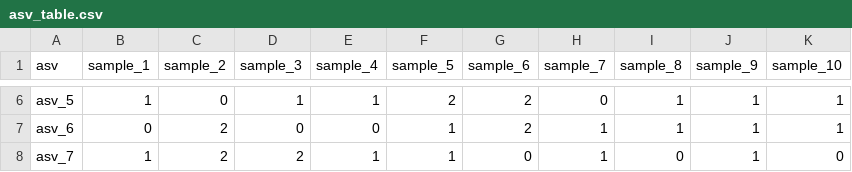
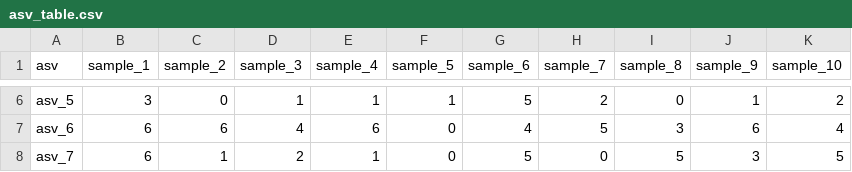
Before and after one commit to gabrielet/phyloseq_intro, a CSV file: data/asv_table.csv, drawn as a sheet; only a part is shown, gaps mark what is left out; the diff covers the shown part only; the diff names each change by its address in the sheet, - before the commit and + after, or states it on an @@ line.

```diff
--- a/data/asv_table.csv
+++ b/data/asv_table.csv
-B6 (sample_1): 1
+B6 (sample_1): 3
-F6 (sample_5): 2
+F6 (sample_5): 1
-G6 (sample_6): 2
+G6 (sample_6): 5
-H6 (sample_7): 0
+H6 (sample_7): 2
-I6 (sample_8): 1
+I6 (sample_8): 0
-K6 (sample_10): 1
+K6 (sample_10): 2
-B7 (sample_1): 0
+B7 (sample_1): 6
-C7 (sample_2): 2
+C7 (sample_2): 6
-D7 (sample_3): 0
+D7 (sample_3): 4
-E7 (sample_4): 0
+E7 (sample_4): 6
-F7:F8 (sample_5): 1
+F7:F8 (sample_5): 0
-G7 (sample_6): 2
+G7 (sample_6): 4
-H7 (sample_7): 1
+H7 (sample_7): 5
-I7 (sample_8): 1
+I7 (sample_8): 3
-J7 (sample_9): 1
+J7 (sample_9): 6
-K7 (sample_10): 1
+K7 (sample_10): 4
-B8 (sample_1): 1
+B8 (sample_1): 6
-C8 (sample_2): 2
+C8 (sample_2): 1
-G8 (sample_6): 0
+G8 (sample_6): 5
-H8 (sample_7): 1
+H8 (sample_7): 0
-I8 (sample_8): 0
+I8 (sample_8): 5
-J8 (sample_9): 1
+J8 (sample_9): 3
-K8 (sample_10): 0
+K8 (sample_10): 5
```
Also changed, not shown: 85 edited cells elsewhere in this file, 3 other files.
